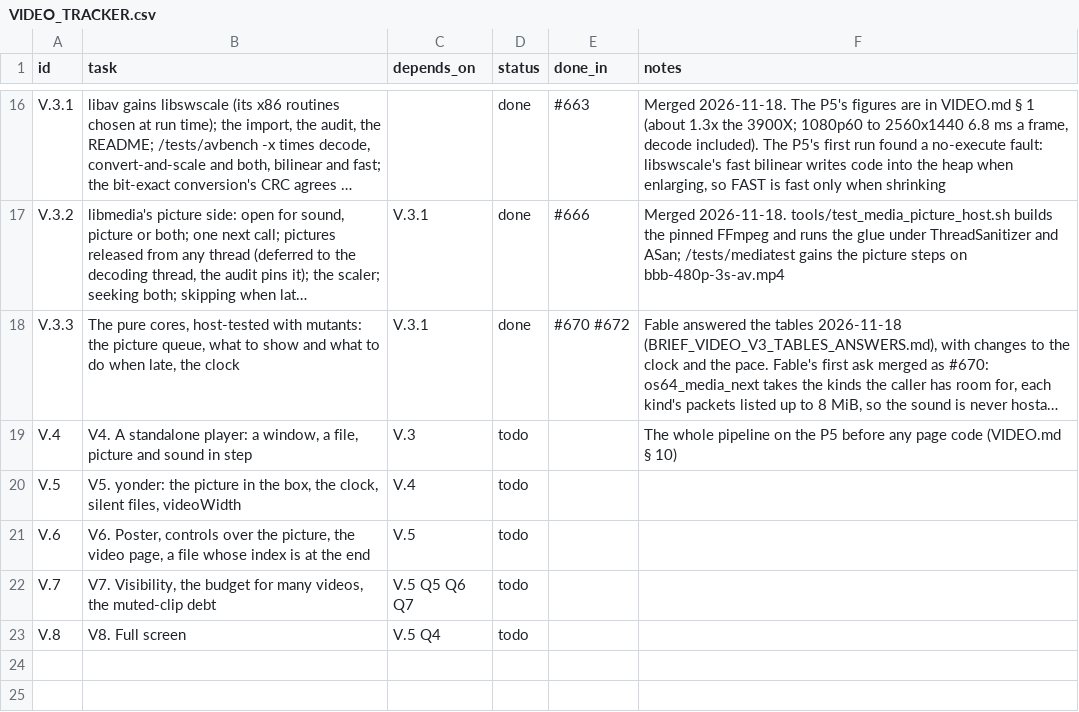
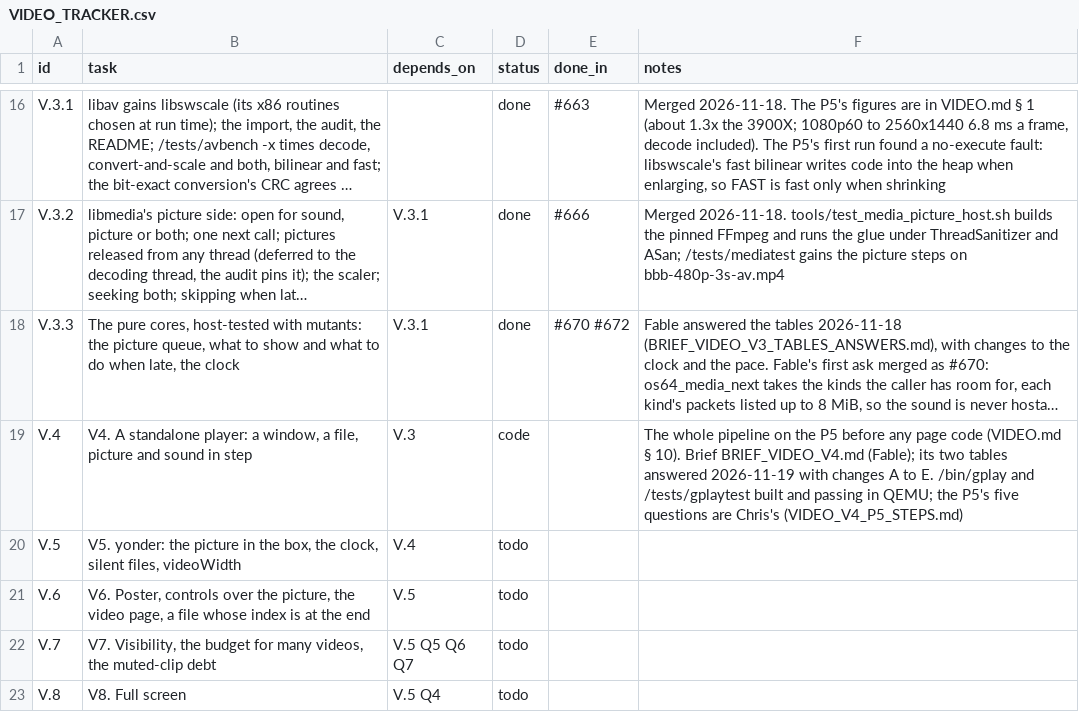
Before and after one commit to VBWizard/os64, a CSV file: docs/design/pending/VIDEO_TRACKER.csv, drawn as a sheet; only a part is shown, gaps mark what is left out; long unchanged cells end in …; the diff names each change by its address in the sheet, - before the commit and + after, or states it on an @@ line.

```diff
--- a/docs/design/pending/VIDEO_TRACKER.csv
+++ b/docs/design/pending/VIDEO_TRACKER.csv
-D19 (status): todo
+D19 (status): code
-F19 (notes): …(VIDEO.md § 10)
+F19 (notes): …(VIDEO.md § 10). Brief BRIEF_VIDEO_V4.md (Fable); its two tables answered 2026-11-19 with changes A to E. /bin/gplay and /tests/gplaytest built and passing in QEMU; the P5's five questions are Chris's (VIDEO_V4_P5_STEPS.md)
```
Also changed, not shown: 5 other files.
